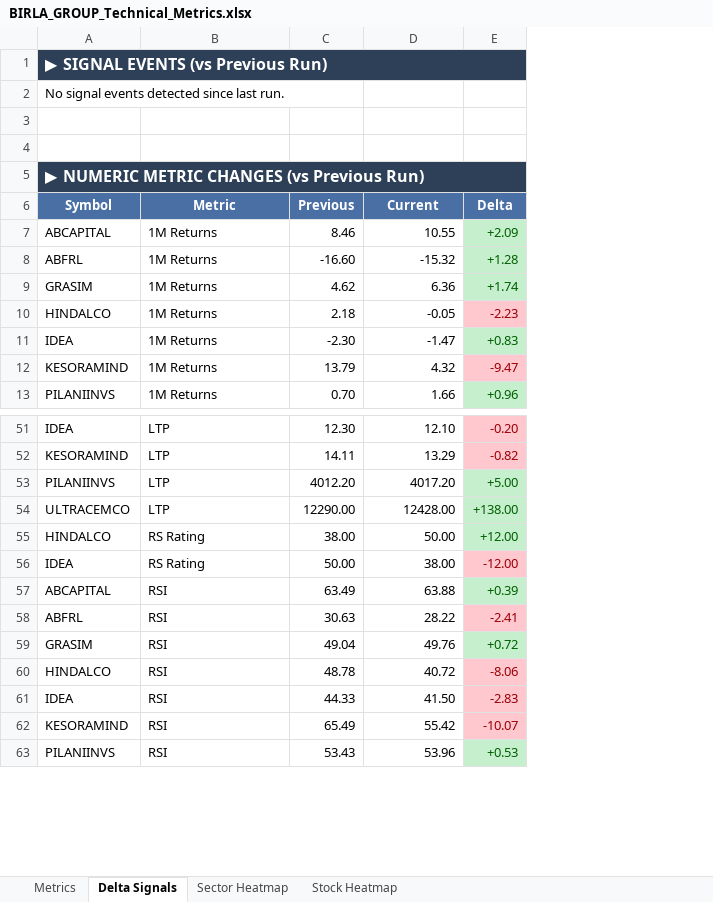
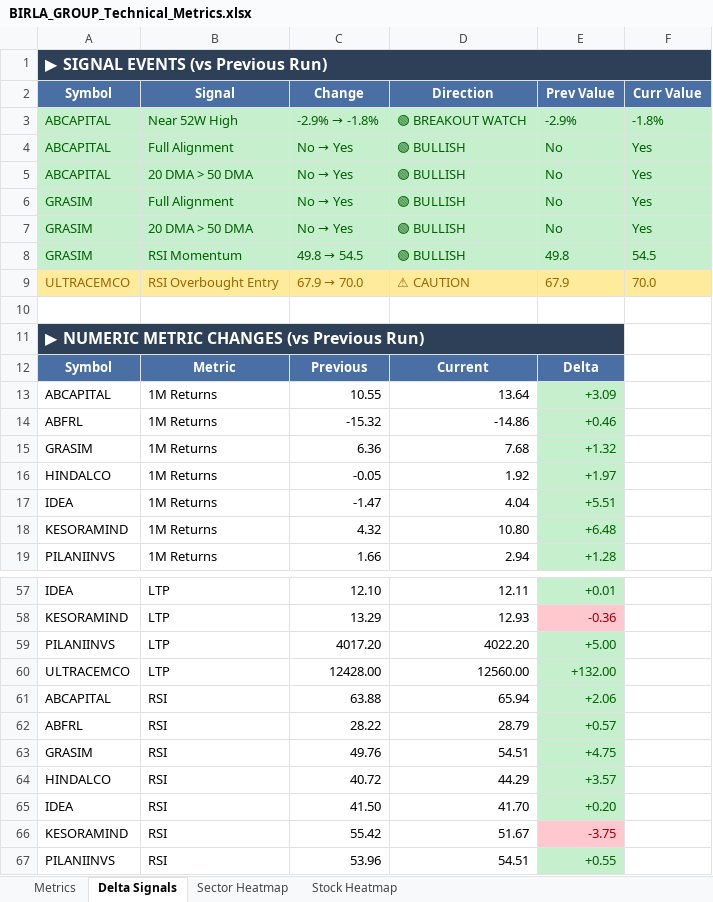
Before and after one commit to RanjitChennai/market-reports, an Excel workbook: BIRLA_GROUP_Technical_Metrics.xlsx, sheet Delta Signals, drawn as a sheet; only a part is shown, gaps mark what is left out; values as stored, in another font and other column widths than the file's, no borders; removed rows and columns are numbered as before the commit, all else as after; the diff names each change by its address in the sheet, - before the commit and + after, or states it on an @@ line.

```diff
--- a/BIRLA_GROUP_Technical_Metrics.xlsx (sheet Delta Signals)
+++ b/BIRLA_GROUP_Technical_Metrics.xlsx (sheet Delta Signals)
-column C, rows 6-13: Previous | 8.46 | -16.60 | 4.62 | 2.18 | -2.30 | 13.79 | 0.70; rows 51-54: 12.30 | 14.11 | 4012.20 | 12290.00; rows 57-63: 63.49 | 30.63 | 49.04 | 48.78 | 44.33 | 65.49 | 53.43
-column E, rows 6-13: Delta | +2.09 | +1.28 | +1.74 | -2.23 | +0.83 | -9.47 | +0.96; rows 51-54: -0.20 | -0.82 | +5.00 | +138.00; rows 57-63: +0.39 | -2.41 | +0.72 | -8.06 | -2.83 | -10.07 | +0.53
+column D (Direction), rows 12-19: Current | 13.64 | -14.86 | 7.68 | 1.92 | 4.04 | 10.80 | 2.94; rows 57-67: 12.11 | 12.93 | 4022.20 | 12560.00 | 65.94 | 28.79 | 54.51 | 44.29 | 41.70 | 51.67 | 54.51
+column E (Prev Value), rows 12-19: Delta | +3.09 | +0.46 | +1.32 | +1.97 | +5.51 | +6.48 | +1.28; rows 57-67: +0.01 | -0.36 | +5.00 | +132.00 | +2.06 | +0.57 | +4.75 | +3.57 | +0.20 | -3.75 | +0.55
+column F (Curr Value), empty
-row 2: No signal events detected since last run.
-row 2: (empty)
+row 2: Symbol | Signal | Change | Direction | Prev Value | Curr Value
-A2:B2 fill: none
+A2:B2 fill: #4A6FA5
-C2 fill: none
+C2 fill: #4A6FA5
+row 3: ABCAPITAL | Near 52W High | -2.9% → -1.8% | 🟢 BREAKOUT WATCH | -2.9% | -1.8%
+row 4: ABCAPITAL | Full Alignment | No → Yes | 🟢 BULLISH | No | Yes
+row 5: ABCAPITAL | 20 DMA > 50 DMA | No → Yes | 🟢 BULLISH | No | Yes
+row 6: GRASIM | Full Alignment | No → Yes | 🟢 BULLISH | No | Yes
+row 7: GRASIM | 20 DMA > 50 DMA | No → Yes | 🟢 BULLISH | No | Yes
+row 8: GRASIM | RSI Momentum | 49.8 → 54.5 | 🟢 BULLISH | 49.8 | 54.5
+row 9: ULTRACEMCO | RSI Overbought Entry | 67.9 → 70.0 | ⚠ CAUTION | 67.9 | 70.0
-C12 (Change): Current
+C12 (Change): Previous
-row 55: HINDALCO | RS Rating | 38.00 | 50.00 | +12.00
-row 56: IDEA | RS Rating | 50.00 | 38.00 | -12.00
```
Also changed, not shown: sheet Metrics, sheet Stock Heatmap, sheet Sector Heatmap.
